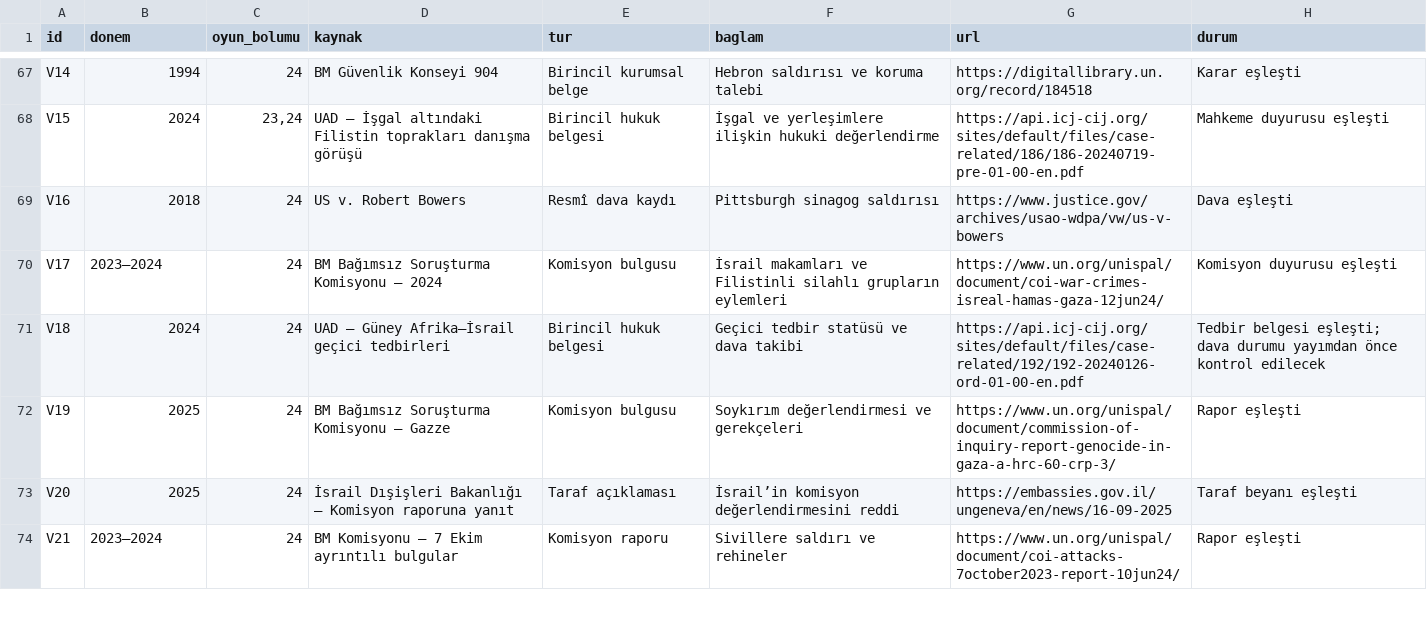
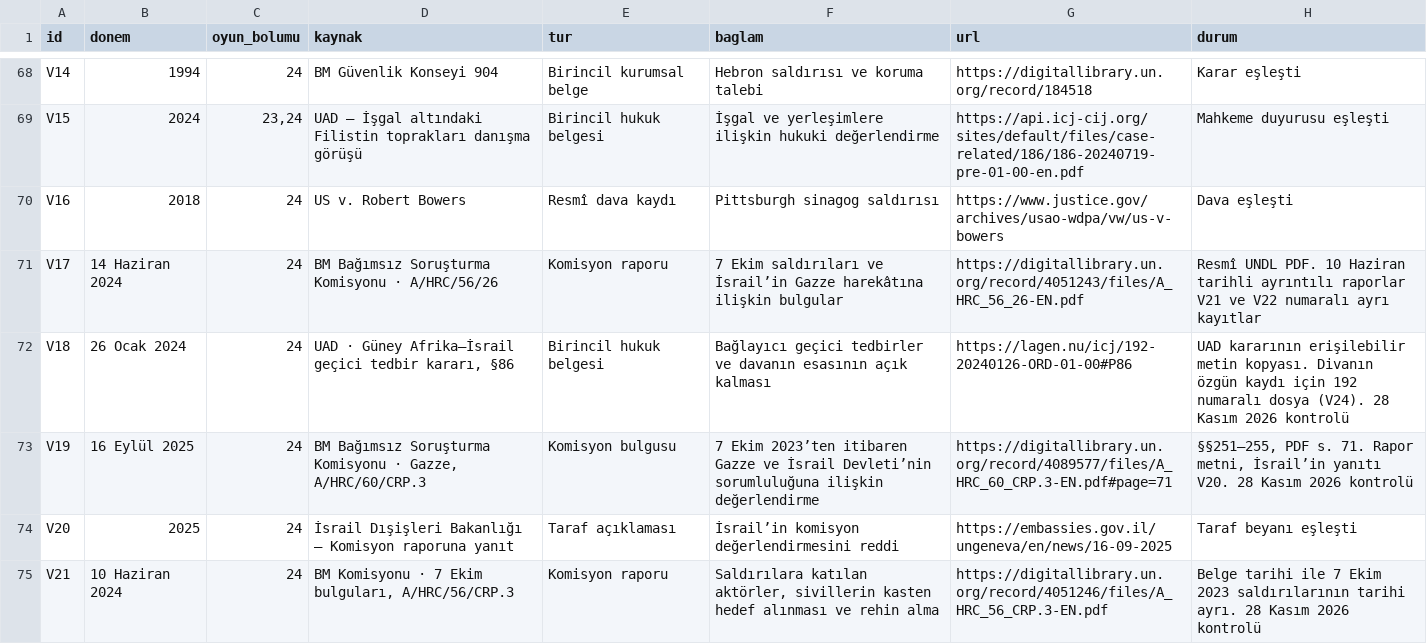
Before and after one commit to kaansavukduran/wall, a TSV file: docs/SOURCES.tsv, drawn as a sheet; only a part is shown, gaps mark what is left out; the diff covers the shown part only.

Commit message:
Teach dated court and inquiry documents in the final chapter

```diff
--- a/docs/SOURCES.tsv
+++ b/docs/SOURCES.tsv
@@ -69,6 +70,6 @@ V15	2024	23,24	UAD – İşgal altındaki Filistin toprakları danışma görü
 V16	2018	24	US v. Robert Bowers	Resmî dava kaydı	Pittsburgh sinagog saldırısı	https://www.justice.gov/archives/usao-wdpa/vw/us-v-bowers	Dava eşleşti
-V17	2023–2024	24	BM Bağımsız Soruşturma Komisyonu – 2024	Komisyon bulgusu	İsrail makamları ve Filistinli silahlı grupların eylemleri	https://www.un.org/unispal/document/coi-war-crimes-isreal-hamas-gaza-12jun24/	Komisyon duyurusu eşleşti
-V18	2024	24	UAD – Güney Afrika–İsrail geçici tedbirleri	Birincil hukuk belgesi	Geçici tedbir statüsü ve dava takibi	https://api.icj-cij.org/sites/default/files/case-related/192/192-20240126-ord-01-00-en.pdf	Tedbir belgesi eşleşti; dava durumu yayımdan önce kontrol edilecek
-V19	2025	24	BM Bağımsız Soruşturma Komisyonu – Gazze	Komisyon bulgusu	Soykırım değerlendirmesi ve gerekçeleri	https://www.un.org/unispal/document/commission-of-inquiry-report-genocide-in-gaza-a-hrc-60-crp-3/	Rapor eşleşti
+V17	14 Haziran 2024	24	BM Bağımsız Soruşturma Komisyonu · A/HRC/56/26	Komisyon raporu	7 Ekim saldırıları ve İsrail’in Gazze harekâtına ilişkin bulgular	https://digitallibrary.un.org/record/4051243/files/A_HRC_56_26-EN.pdf	Resmî UNDL PDF. 10 Haziran tarihli ayrıntılı raporlar V21 ve V22 numaralı ayrı kayıtlar
+V18	26 Ocak 2024	24	UAD · Güney Afrika–İsrail geçici tedbir kararı, §86	Birincil hukuk belgesi	Bağlayıcı geçici tedbirler ve davanın esasının açık kalması	https://lagen.nu/icj/192-20240126-ORD-01-00#P86	UAD kararının erişilebilir metin kopyası. Divanın özgün kaydı için 192 numaralı dosya (V24). 28 Kasım 2026 kontrolü
+V19	16 Eylül 2025	24	BM Bağımsız Soruşturma Komisyonu · Gazze, A/HRC/60/CRP.3	Komisyon bulgusu	7 Ekim 2023’ten itibaren Gazze ve İsrail Devleti’nin sorumluluğuna ilişkin değerlendirme	https://digitallibrary.un.org/record/4089577/files/A_HRC_60_CRP.3-EN.pdf#page=71	§§251–255, PDF s. 71. Rapor metni, İsrail’in yanıtı V20. 28 Kasım 2026 kontrolü
 V20	2025	24	İsrail Dışişleri Bakanlığı – Komisyon raporuna yanıt	Taraf açıklaması	İsrail’in komisyon değerlendirmesini reddi	https://embassies.gov.il/ungeneva/en/news/16-09-2025	Taraf beyanı eşleşti
-V21	2023–2024	24	BM Komisyonu – 7 Ekim ayrıntılı bulgular	Komisyon raporu	Sivillere saldırı ve rehineler	https://www.un.org/unispal/document/coi-attacks-7october2023-report-10jun24/	Rapor eşleşti
+V21	10 Haziran 2024	24	BM Komisyonu · 7 Ekim bulguları, A/HRC/56/CRP.3	Komisyon raporu	Saldırılara katılan aktörler, sivillerin kasten hedef alınması ve rehin alma	https://digitallibrary.un.org/record/4051246/files/A_HRC_56_CRP.3-EN.pdf	Belge tarihi ile 7 Ekim 2023 saldırılarının tarihi ayrı. 28 Kasım 2026 kontrolü
```
Also changed, not shown: 5 added rows elsewhere in this file, 16 other files.
